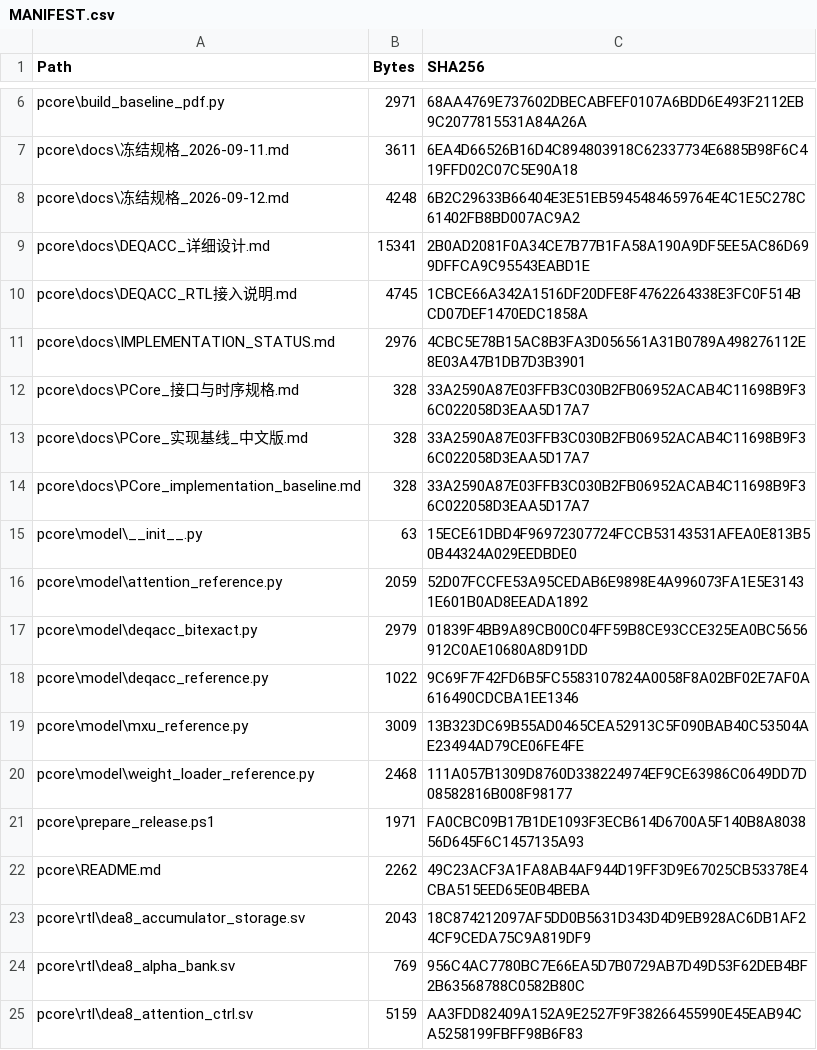
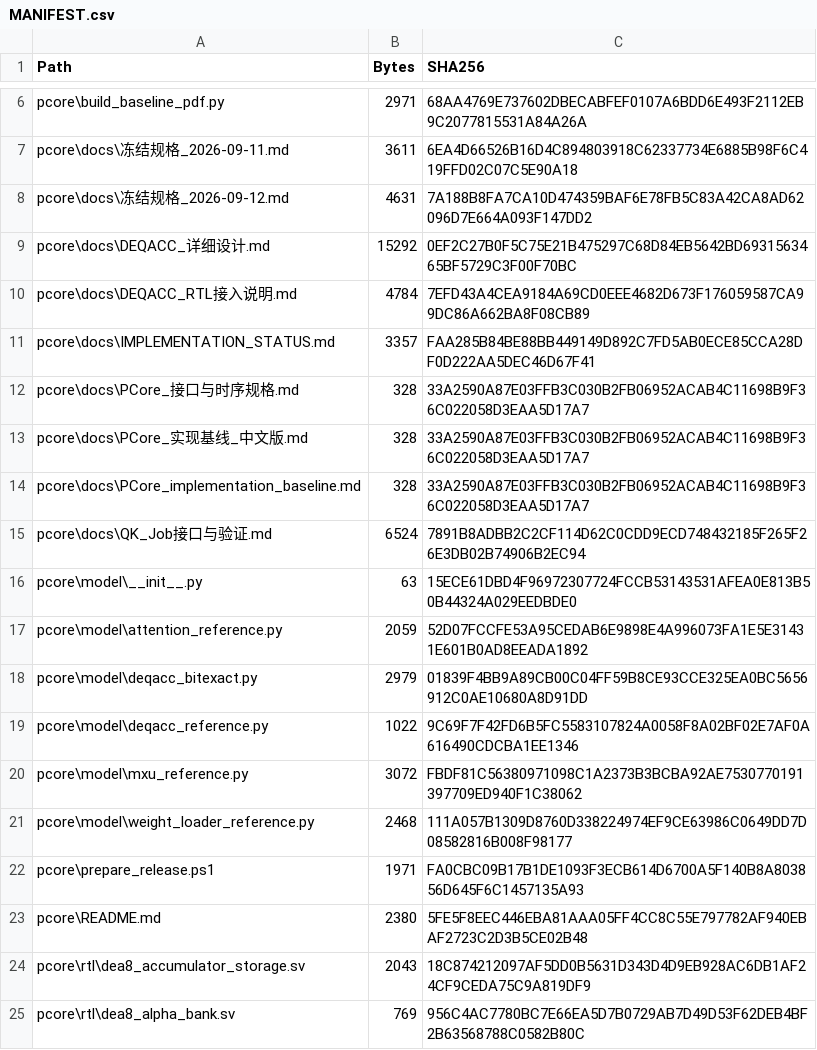
Before and after one commit to fly040507/DEA8_PCore, a CSV file: MANIFEST.csv, drawn as a sheet; only a part is shown, gaps mark what is left out; the shorter side is filled out with more unchanged rows; the diff covers the shown part only.

```diff
--- a/MANIFEST.csv
+++ b/MANIFEST.csv
@@ -7,6 +7,6 @@
 "pcore\docs\冻结规格_2026-09-11.md","3611","6EA4D66526B16D4C894803918C62337734E6885B98F6C419FFD02C07C5E90A18"
-"pcore\docs\冻结规格_2026-09-12.md","4248","6B2C29633B66404E3E51EB5945484659764E4C1E5C278C61402FB8BD007AC9A2"
-"pcore\docs\DEQACC_详细设计.md","15341","2B0AD2081F0A34CE7B77B1FA58A190A9DF5EE5AC86D699DFFCA9C95543EABD1E"
-"pcore\docs\DEQACC_RTL接入说明.md","4745","1CBCE66A342A1516DF20DFE8F4762264338E3FC0F514BCD07DEF1470EDC1858A"
-"pcore\docs\IMPLEMENTATION_STATUS.md","2976","4CBC5E78B15AC8B3FA3D056561A31B0789A498276112E8E03A47B1DB7D3B3901"
+"pcore\docs\冻结规格_2026-09-12.md","4631","7A188B8FA7CA10D474359BAF6E78FB5C83A42CA8AD62096D7E664A093F147DD2"
+"pcore\docs\DEQACC_详细设计.md","15292","0EF2C27B0F5C75E21B475297C68D84EB5642BD6931563465BF5729C3F00F70BC"
+"pcore\docs\DEQACC_RTL接入说明.md","4784","7EFD43A4CEA9184A69CD0EEE4682D673F176059587CA99DC86A662BA8F08CB89"
+"pcore\docs\IMPLEMENTATION_STATUS.md","3357","FAA285B84BE88BB449149D892C7FD5AB0ECE85CCA28DF0D222AA5DEC46D67F41"
 "pcore\docs\PCore_接口与时序规格.md","328","33A2590A87E03FFB3C030B2FB06952ACAB4C11698B9F36C022058D3EAA5D17A7"
@@ -14,2 +14,3 @@
 "pcore\docs\PCore_implementation_baseline.md","328","33A2590A87E03FFB3C030B2FB06952ACAB4C11698B9F36C022058D3EAA5D17A7"
+"pcore\docs\QK_Job接口与验证.md","6524","7891B8ADBB2C2CF114D62C0CDD9ECD748432185F265F26E3DB02B74906B2EC94"
 "pcore\model\__init__.py","63","15ECE61DBD4F96972307724FCCB53143531AFEA0E813B50B44324A029EEDBDE0"
@@ -18,6 +19,6 @@
 "pcore\model\deqacc_reference.py","1022","9C69F7F42FD6B5FC5583107824A0058F8A02BF02E7AF0A616490CDCBA1EE1346"
-"pcore\model\mxu_reference.py","3009","13B323DC69B55AD0465CEA52913C5F090BAB40C53504AE23494AD79CE06FE4FE"
+"pcore\model\mxu_reference.py","3072","FBDF81C56380971098C1A2373B3BCBA92AE7530770191397709ED940F1C38062"
 "pcore\model\weight_loader_reference.py","2468","111A057B1309D8760D338224974EF9CE63986C0649DD7D08582816B008F98177"
 "pcore\prepare_release.ps1","1971","FA0CBC09B17B1DE1093F3ECB614D6700A5F140B8A803856D645F6C1457135A93"
-"pcore\README.md","2262","49C23ACF3A1FA8AB4AF944D19FF3D9E67025CB53378E4CBA515EED65E0B4BEBA"
+"pcore\README.md","2380","5FE5F8EEC446EBA81AAA05FF4CC8C55E797782AF940EBAF2723C2D3B5CE02B48"
 "pcore\rtl\dea8_accumulator_storage.sv","2043","18C874212097AF5DD0B5631D343D4D9EB928AC6DB1AF24CF9CEDA75C9A819DF9"
```
Also changed, not shown: 4 added rows and 18 edited cells elsewhere in this file, 2 other files.
